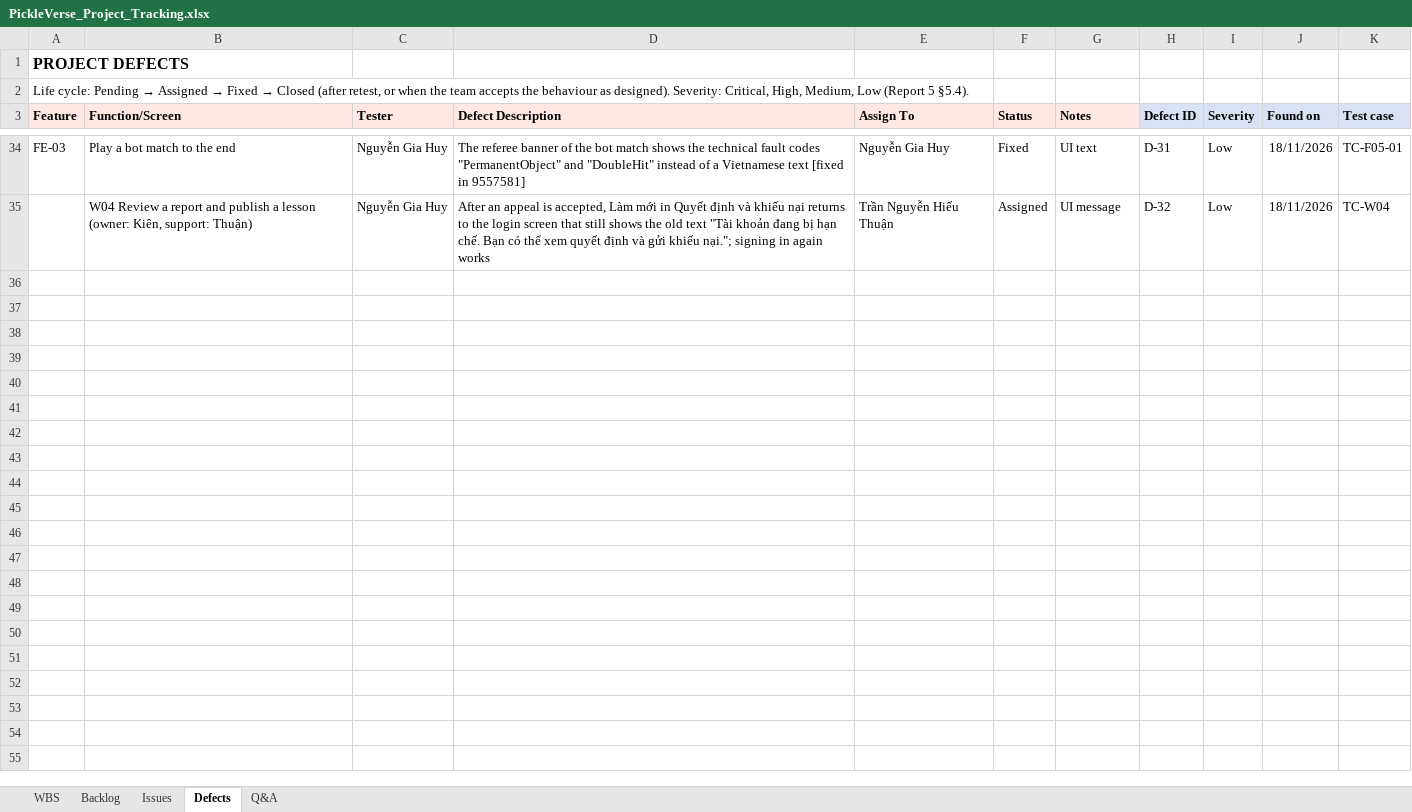
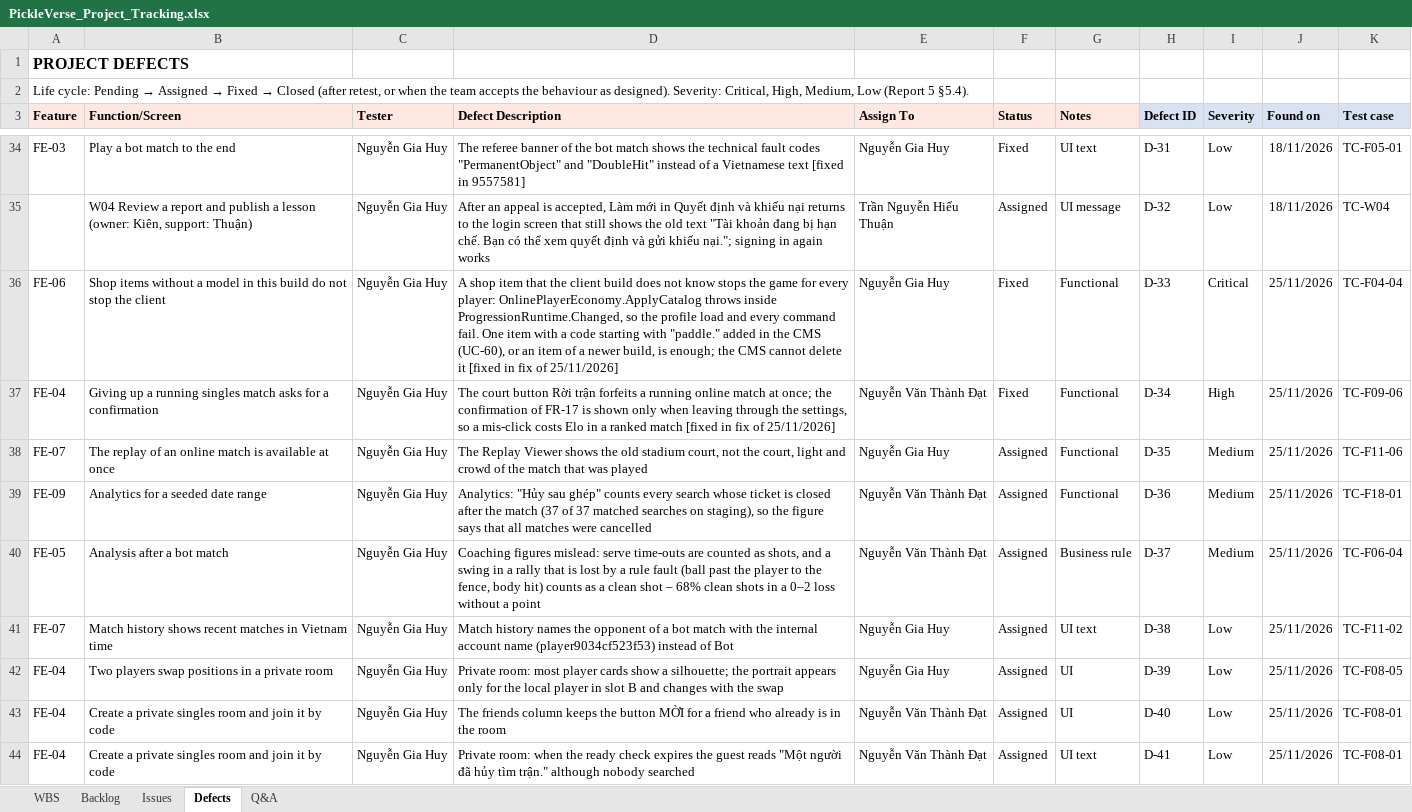
Before and after one commit to Tad-Min/PickleVerse, an Excel workbook: Doc/Project_report/Report/PickleVerse_Project_Tracking.xlsx, sheet Defects, drawn as a sheet; only a part is shown, gaps mark what is left out; values as stored, in another font and other column widths than the file's, no borders; the diff covers the shown part only; the diff names each change by its address in the sheet, - before the commit and + after, or states it on an @@ line.

```diff
--- a/Doc/Project_report/Report/PickleVerse_Project_Tracking.xlsx (sheet Defects)
+++ b/Doc/Project_report/Report/PickleVerse_Project_Tracking.xlsx (sheet Defects)
+row 36: FE-06 | Shop items without a model in this build do not stop the client | Nguyễn Gia Huy | A shop item that the client build does not know stops the game for every player: OnlinePlayerEconomy.ApplyCatalog throws inside ProgressionRuntime.Changed, so the profile load and every command fail. One item with a code starting with "paddle." added in the CMS (UC-60), or an item of a newer build, is enough; the CMS cannot delete it [fixed in fix of 25/11/2026] | Nguyễn Gia Huy | Fixed | Functional | D-33 | Critical | 25/11/2026 | TC-F04-04
+row 37: FE-04 | Giving up a running singles match asks for a confirmation | Nguyễn Gia Huy | The court button Rời trận forfeits a running online match at once; the confirmation of FR-17 is shown only when leaving through the settings, so a mis-click costs Elo in a ranked match [fixed in fix of 25/11/2026] | Nguyễn Văn Thành Đạt | Fixed | Functional | D-34 | High | 25/11/2026 | TC-F09-06
+row 38: FE-07 | The replay of an online match is available at once | Nguyễn Gia Huy | The Replay Viewer shows the old stadium court, not the court, light and crowd of the match that was played | Nguyễn Gia Huy | Assigned | Functional | D-35 | Medium | 25/11/2026 | TC-F11-06
+row 39: FE-09 | Analytics for a seeded date range | Nguyễn Gia Huy | Analytics: "Hủy sau ghép" counts every search whose ticket is closed after the match (37 of 37 matched searches on staging), so the figure says that all matches were cancelled | Nguyễn Văn Thành Đạt | Assigned | Functional | D-36 | Medium | 25/11/2026 | TC-F18-01
+row 40: FE-05 | Analysis after a bot match | Nguyễn Gia Huy | Coaching figures mislead: serve time-outs are counted as shots, and a swing in a rally that is lost by a rule fault (ball past the player to the fence, body hit) counts as a clean shot – 68% clean shots in a 0–2 loss without a point | Nguyễn Văn Thành Đạt | Assigned | Business rule | D-37 | Medium | 25/11/2026 | TC-F06-04
+row 41: FE-07 | Match history shows recent matches in Vietnam time | Nguyễn Gia Huy | Match history names the opponent of a bot match with the internal account name (player9034cf523f53) instead of Bot | Nguyễn Gia Huy | Assigned | UI text | D-38 | Low | 25/11/2026 | TC-F11-02
+row 42: FE-04 | Two players swap positions in a private room | Nguyễn Gia Huy | Private room: most player cards show a silhouette; the portrait appears only for the local player in slot B and changes with the swap | Nguyễn Gia Huy | Assigned | UI | D-39 | Low | 25/11/2026 | TC-F08-05
+row 43: FE-04 | Create a private singles room and join it by code | Nguyễn Gia Huy | The friends column keeps the button MỜI for a friend who already is in the room | Nguyễn Văn Thành Đạt | Assigned | UI | D-40 | Low | 25/11/2026 | TC-F08-01
+row 44: FE-04 | Create a private singles room and join it by code | Nguyễn Gia Huy | Private room: when the ready check expires the guest reads "Một người đã hủy tìm trận." although nobody searched | Nguyễn Văn Thành Đạt | Assigned | UI text | D-41 | Low | 25/11/2026 | TC-F08-01
```
Also changed, not shown: 8 added rows and 5 edited cells elsewhere in this sheet, sheet WBS, sheet Backlog, sheet Issues, sheet Q&A, Doc/Project_report/Report/Report5_Test Report.xlsx, Doc/Project_report/Report/Report5_Unit Test.xlsx, 8 other files.
